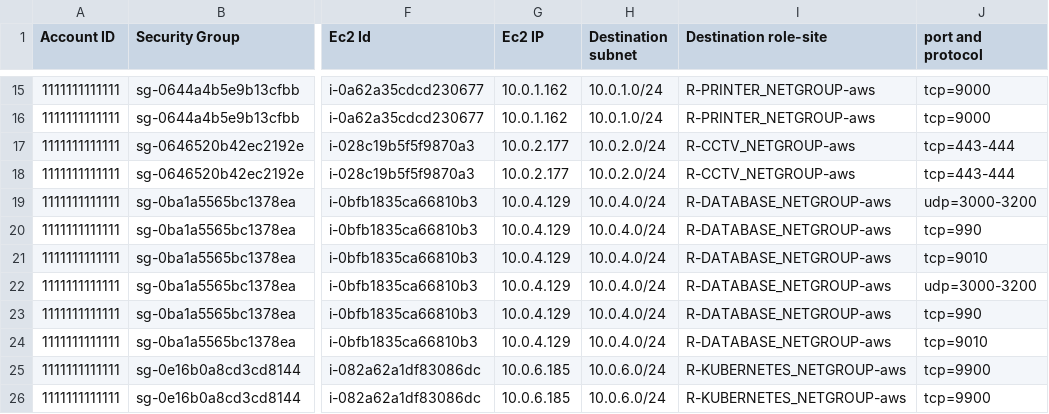
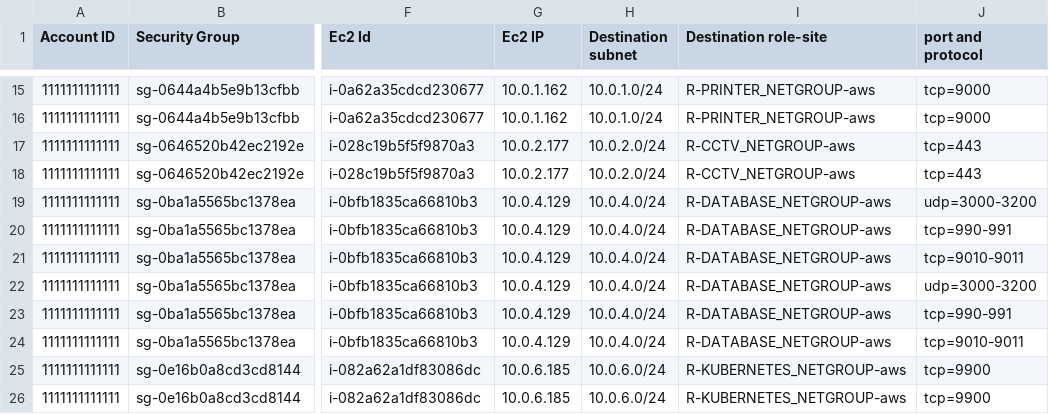
Before and after one commit to guidodg86/sg-database, a CSV file: inbound.csv, drawn as a sheet; only a part is shown, gaps mark what is left out; the diff names each change by its address in the sheet, - before the commit and + after, or states it on an @@ line.

```diff
--- a/inbound.csv
+++ b/inbound.csv
-J17:J18 (port and protocol): tcp=443-444
+J17:J18 (port and protocol): tcp=443
-J20 (port and protocol): tcp=990
+J20 (port and protocol): tcp=990-991
-J21 (port and protocol): tcp=9010
+J21 (port and protocol): tcp=9010-9011
-J23 (port and protocol): tcp=990
+J23 (port and protocol): tcp=990-991
-J24 (port and protocol): tcp=9010
+J24 (port and protocol): tcp=9010-9011
```
Also changed, not shown: outbound.csv.
